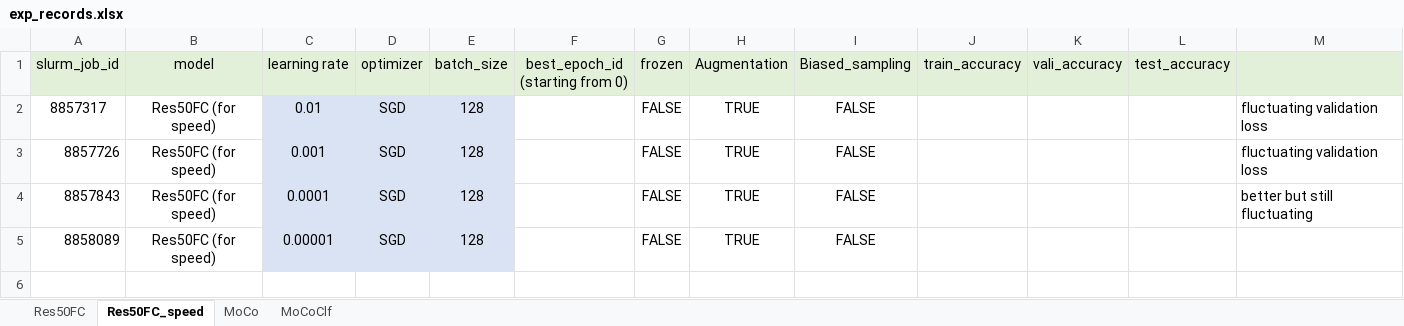
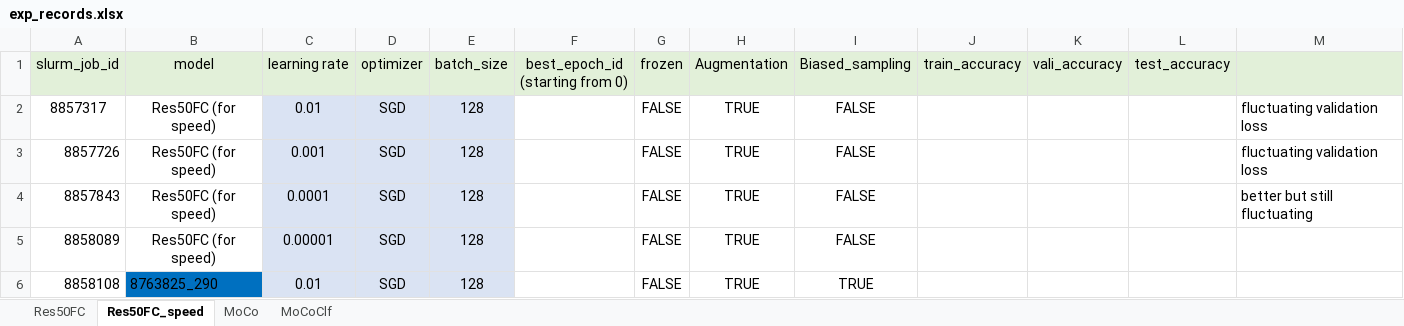
Before and after one commit to lin-bo/AutoLTS, an Excel workbook: res/exp_records.xlsx, sheet Res50FC_speed, drawn as a sheet; values as stored, in another font and other column widths than the file's, no borders; the diff names each change by its address in the sheet, - before the commit and + after, or states it on an @@ line.

```diff
--- a/res/exp_records.xlsx (sheet Res50FC_speed)
+++ b/res/exp_records.xlsx (sheet Res50FC_speed)
+row 6: 8858108 | 8763825_290 | 0.01 | SGD | 128 |  | FALSE | TRUE | TRUE
```
Also changed, not shown: 1 other file.
